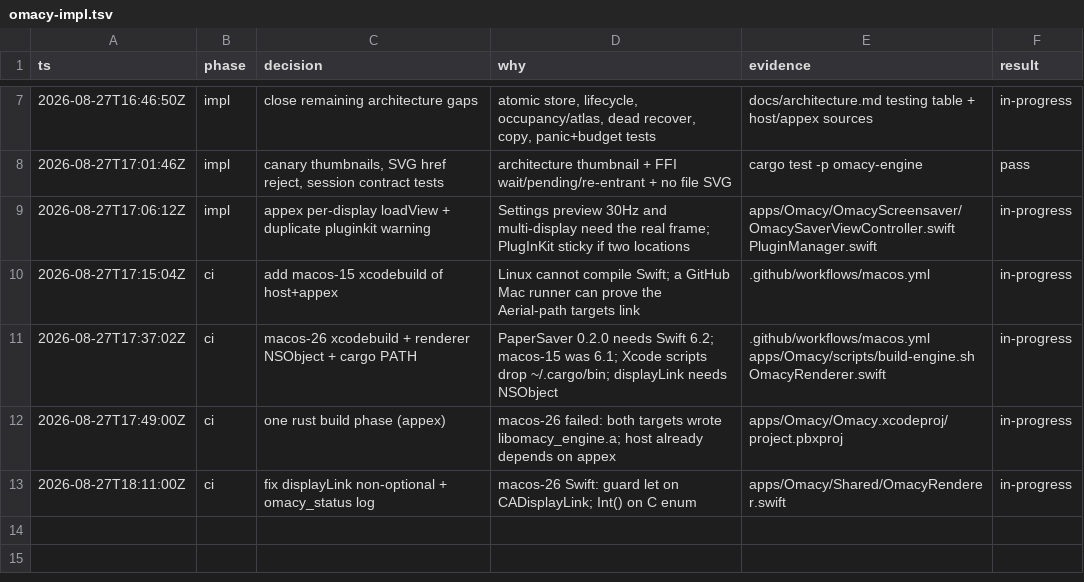
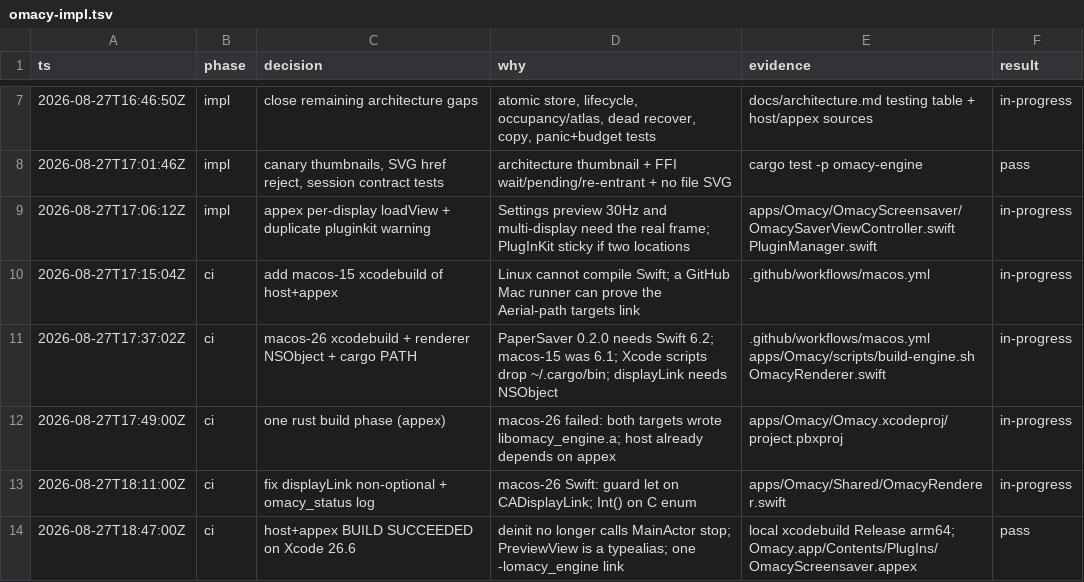
Before and after one commit to dedene/omacy, a TSV file: .audit/omacy-impl.tsv, drawn as a sheet; only a part is shown, gaps mark what is left out.

Commit message:
fix: compile the host app against Xcode 26 actor isolation
deinit cannot call OmacyRenderer.stop (MainActor). PreviewView is a
typealias, not a subclass of final OmacyHostView. Local xcodebuild
Release arm64 now produces Omacy.app with the nested screensaver appex.

```diff
--- a/.audit/omacy-impl.tsv
+++ b/.audit/omacy-impl.tsv
@@ -13 +13,2 @@ ts	phase	decision	why	evidence	result
 2026-08-27T18:11:00Z	ci	fix displayLink non-optional + omacy_status log	macos-26 Swift: guard let on CADisplayLink; Int() on C enum	apps/Omacy/Shared/OmacyRenderer.swift	in-progress
+2026-08-27T18:47:00Z	ci	host+appex BUILD SUCCEEDED on Xcode 26.6	deinit no longer calls MainActor stop; PreviewView is a typealias; one -lomacy_engine link	local xcodebuild Release arm64; Omacy.app/Contents/PlugIns/OmacyScreensaver.appex	pass
```
Also changed, not shown: 7 other files.
